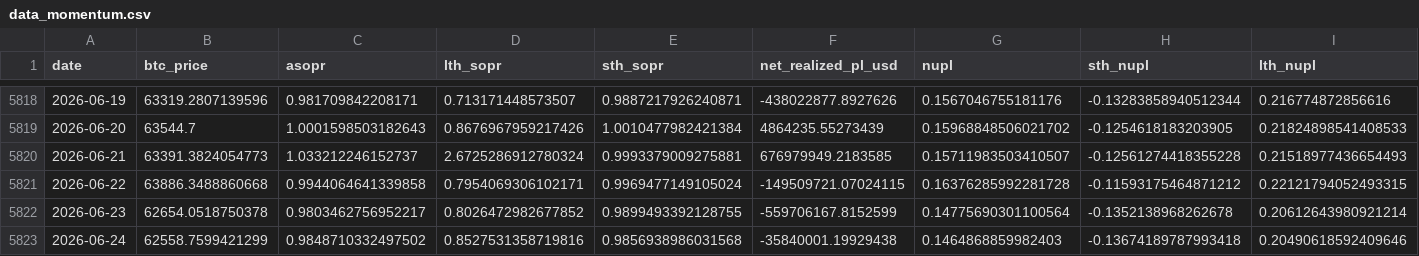
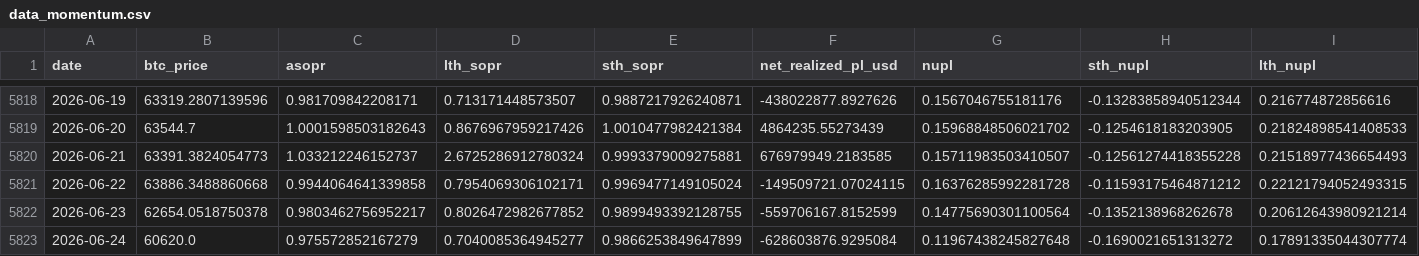
Before and after one commit to yudiyanto88/Onchain-Dashboard, a CSV file: data_momentum.csv, drawn as a sheet; only a part is shown, gaps mark what is left out.

```diff
--- a/data_momentum.csv
+++ b/data_momentum.csv
@@ -5822,2 +5822,2 @@ date,btc_price,asopr,lth_sopr,sth_sopr,net_realized_pl_usd,nupl,sth_nupl,lth_nup
 2026-06-23,62654.0518750378,0.9803462756952217,0.8026472982677852,0.9899493392128755,-559706167.8152599,0.14775690301100564,-0.1352138968262678,0.20612643980921214
-2026-06-24,62558.7599421299,0.9848710332497502,0.8527531358719816,0.9856938986031568,-35840001.19929438,0.1464868859982403,-0.13674189787993418,0.20490618592409646
+2026-06-24,60620.0,0.975572852167279,0.7040085364945277,0.9866253849647899,-628603876.9295084,0.11967438245827648,-0.1690021651313272,0.17891335044307774
```
Also changed, not shown: data_derivatives.csv, data_fg.csv, 12 other files.
